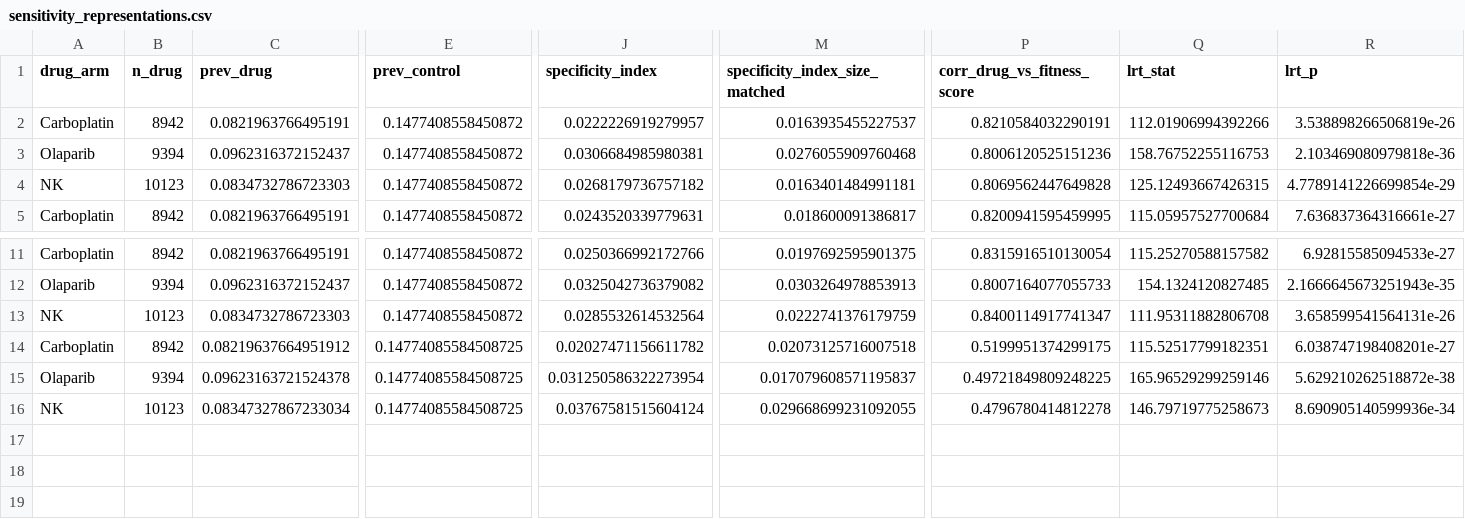
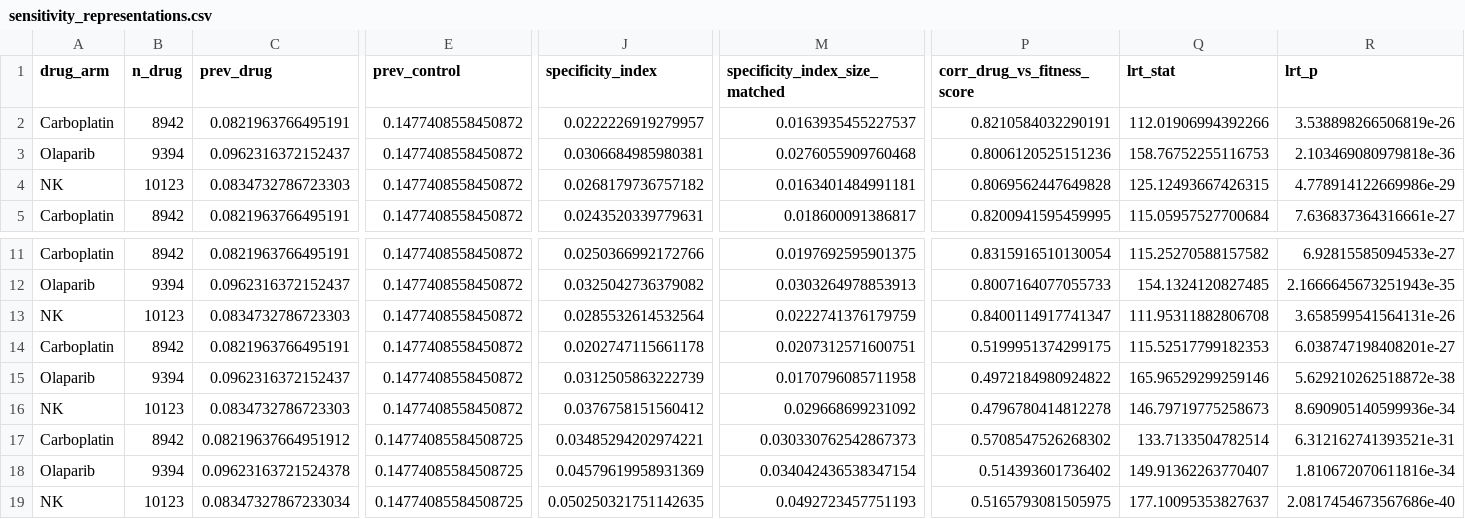
Before and after one commit to rabeyanoor/SisFate, a CSV file: results/sensitivity_representations.csv, drawn as a sheet; only a part is shown, gaps mark what is left out; rows hold the shown columns only; the diff names each change by its address in the sheet, - before the commit and + after, or states it on an @@ line.

```diff
--- a/results/sensitivity_representations.csv
+++ b/results/sensitivity_representations.csv
-R4 (lrt_p): 4.7789141226699854e-29
+R4 (lrt_p): 4.778914122669986e-29
-C14 (prev_drug): 0.08219637664951912
+C14 (prev_drug): 0.0821963766495191
-E14:E16 (prev_control): 0.14774085584508725
+E14:E16 (prev_control): 0.1477408558450872
-J14 (specificity_index): 0.02027471156611782
+J14 (specificity_index): 0.0202747115661178
-M14 (specificity_index_size_matched): 0.02073125716007518
+M14 (specificity_index_size_matched): 0.0207312571600751
-Q14 (lrt_stat): 115.52517799182351
+Q14 (lrt_stat): 115.52517799182353
-C15 (prev_drug): 0.09623163721524378
+C15 (prev_drug): 0.0962316372152437
-J15 (specificity_index): 0.031250586322273954
+J15 (specificity_index): 0.0312505863222739
-M15 (specificity_index_size_matched): 0.017079608571195837
+M15 (specificity_index_size_matched): 0.0170796085711958
-P15 (corr_drug_vs_fitness_score): 0.49721849809248225
+P15 (corr_drug_vs_fitness_score): 0.4972184980924822
-C16 (prev_drug): 0.08347327867233034
+C16 (prev_drug): 0.0834732786723303
-J16 (specificity_index): 0.03767581515604124
+J16 (specificity_index): 0.0376758151560412
-M16 (specificity_index_size_matched): 0.029668699231092055
+M16 (specificity_index_size_matched): 0.029668699231092
+row 17: Carboplatin | 8942 | 0.08219637664951912 | 0.14774085584508725 | 0.03485294202974221 | 0.030330762542867373 | 0.5708547526268302 | 133.7133504782514 | 6.312162741393521e-31
+row 18: Olaparib | 9394 | 0.09623163721524378 | 0.14774085584508725 | 0.04579619958931369 | 0.034042436538347154 | 0.514393601736402 | 149.91362263770407 | 1.810672070611816e-34
+row 19: NK | 10123 | 0.08347327867233034 | 0.14774085584508725 | 0.050250321751142635 | 0.0492723457751193 | 0.5165793081505975 | 177.10095353827637 | 2.0817454673567686e-40
```
Also changed, not shown: 44 other files.
